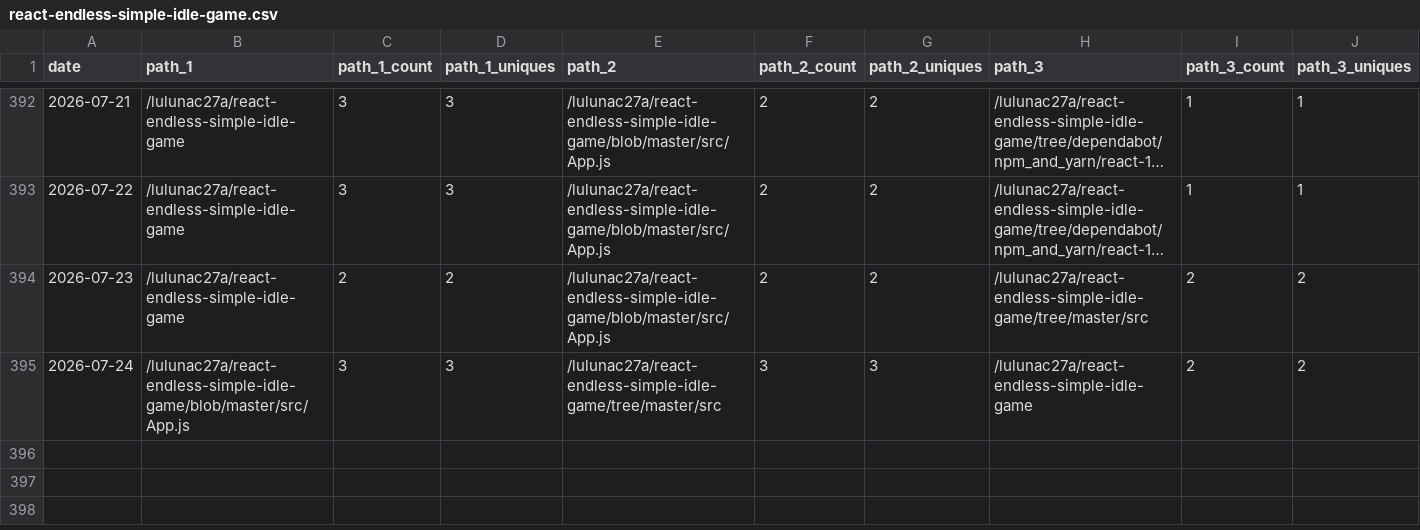
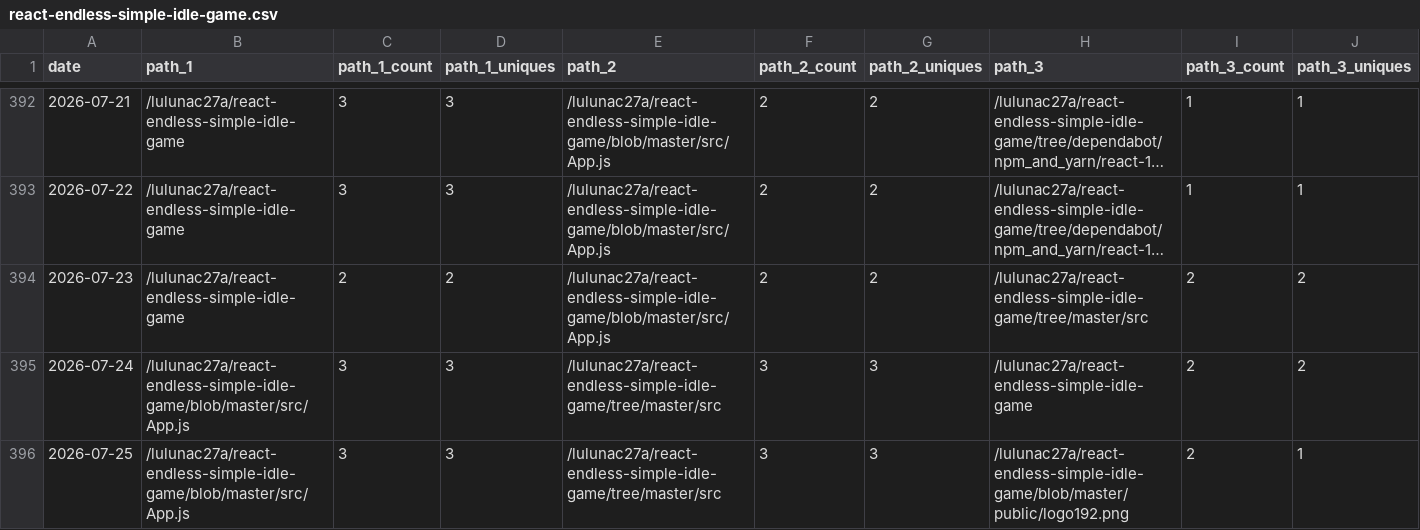
Before and after one commit to lulunac27a/github-repo-traffic-stats, a CSV file: data/github_paths/react-endless-simple-idle-game.csv, drawn as a sheet; only a part is shown, gaps mark what is left out; long unchanged cells end in …; rows hold the shown columns only; the diff names each change by its address in the sheet, - before the commit and + after, or states it on an @@ line.

Commit message:
data update

```diff
--- a/data/github_paths/react-endless-simple-idle-game.csv
+++ b/data/github_paths/react-endless-simple-idle-game.csv
+row 396: 2026-07-25 | /lulunac27a/react-endless-simple-idle-game/blob/master/src/App.js | 3 | 3 | /lulunac27a/react-endless-simple-idle-game/tree/master/src | 3 | 3 | /lulunac27a/react-endless-simple-idle-game/blob/master/public/logo192.png | 2 | 1
```
Also changed, not shown: data/github_paths/card-collection-system-javascript.csv, data/github_paths/endless-task-list-adventure.csv, 53 other files.
